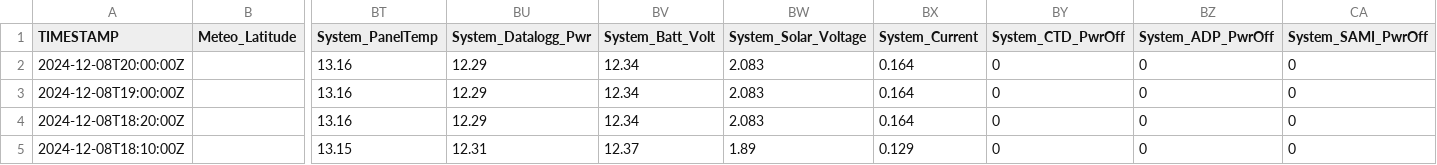
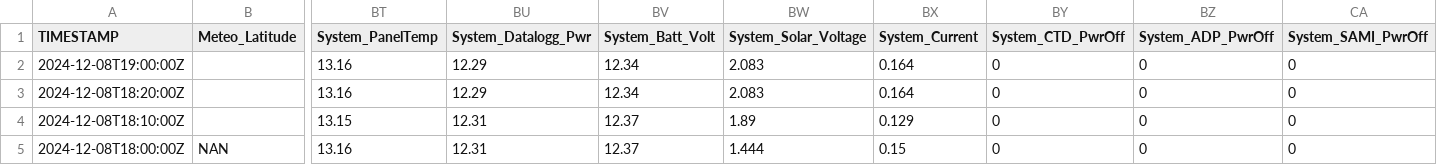
Before and after one commit to ICATMAR/BuoyData, a CSV file: Somorrostro/csv/BuoySomorrostro_2024_12.csv, drawn as a sheet; only a part is shown, gaps mark what is left out; the shorter side is filled out with more unchanged rows; rows hold the shown columns only; the diff names each change by its address in the sheet, - before the commit and + after, or states it on an @@ line.

Commit message:
Data update

```diff
--- a/Somorrostro/csv/BuoySomorrostro_2024_12.csv
+++ b/Somorrostro/csv/BuoySomorrostro_2024_12.csv
-row 2: 2024-12-08T20:00:00Z |  | 13.16 | 12.29 | 12.34 | 2.083 | 0.164 | 0 | 0 | 0
```
